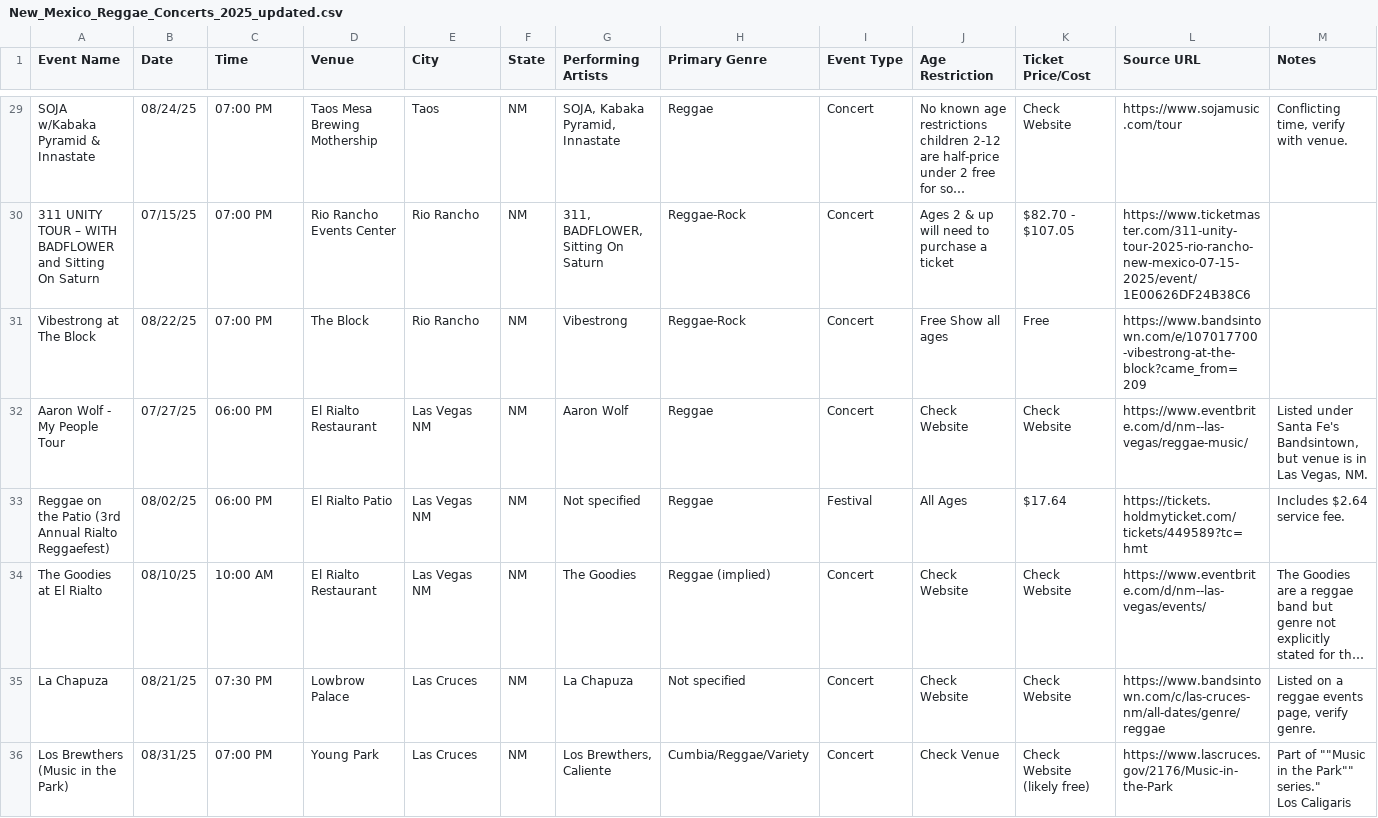
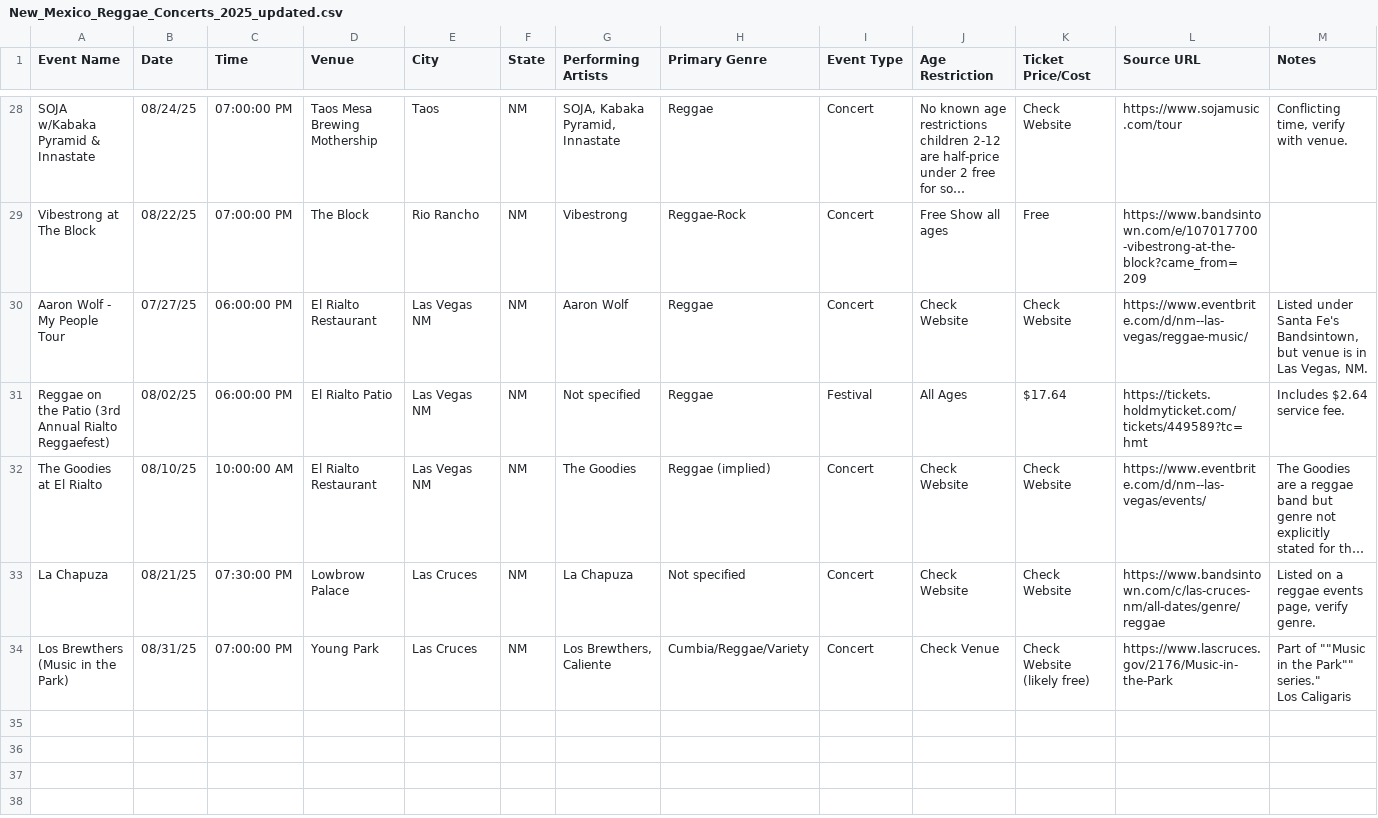
Before and after one commit to djeeyo/nm-reggae-calendar, a CSV file: public/New_Mexico_Reggae_Concerts_2025_updated.csv, drawn as a sheet; only a part is shown, gaps mark what is left out; long unchanged cells end in …; removed rows and columns are numbered as before the commit, all else as after; the diff covers the shown part only; the diff names each change by its address in the sheet, - before the commit and + after, or states it on an @@ line.

Commit message:
Update New_Mexico_Reggae_Concerts_2025_updated.csv

```diff
--- a/public/New_Mexico_Reggae_Concerts_2025_updated.csv
+++ b/public/New_Mexico_Reggae_Concerts_2025_updated.csv
-C28 (Time): 07:00 PM
+C28 (Time): 07:00:00 PM
-row 30: 311 UNITY TOUR – WITH BADFLOWER and Sitting On Saturn | 07/15/25 | 07:00 PM | Rio Rancho Events Center | Rio Rancho | NM | 311, BADFLOWER, Sitting On Saturn | Reggae-Rock | Concert | Ages 2 & up will need to purchase a ticket | $82.70 - $107.05 | https://www.ticketmaster.com/311-unity-tour-2025-rio-rancho-new-mexico-07-15-2025/event/1E00626DF24B38C6
-C29 (Time): 07:00 PM
+C29 (Time): 07:00:00 PM
-C30:C31 (Time): 06:00 PM
+C30:C31 (Time): 06:00:00 PM
-C32 (Time): 10:00 AM
+C32 (Time): 10:00:00 AM
-C33 (Time): 07:30 PM
+C33 (Time): 07:30:00 PM
-C34 (Time): 07:00 PM
+C34 (Time): 07:00:00 PM
```
Also changed, not shown: 1 removed row and 25 edited cells elsewhere in this file.
